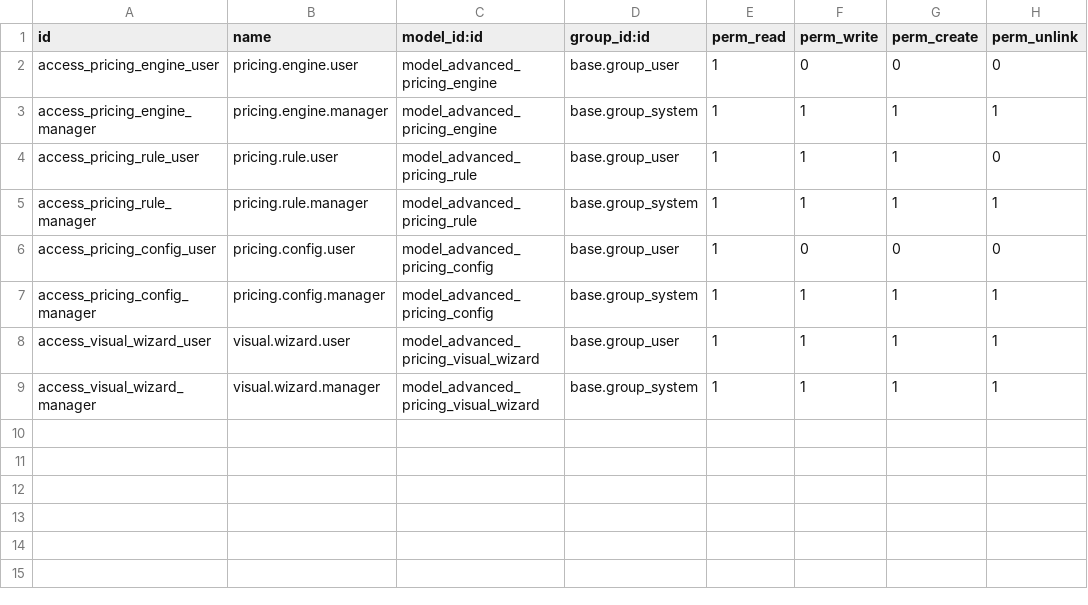
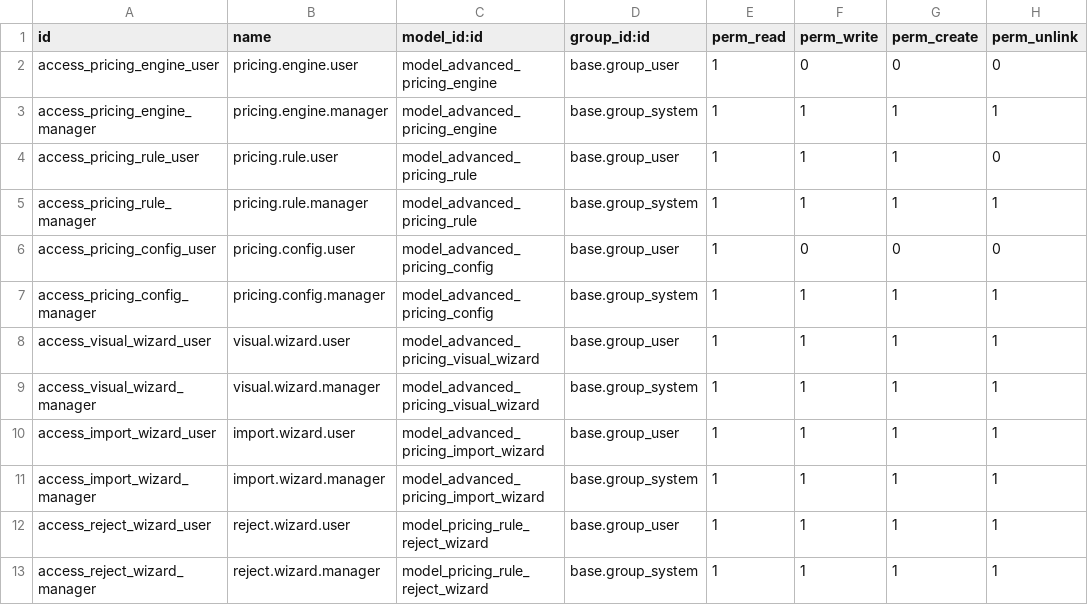
Before and after one commit to biztinct/health, a CSV file: addons/advanced_pricing/security/ir.model.access.csv, drawn as a sheet.

Commit message:
feat: Add wizard to import advanced pricing rules and product data from Excel, including new access rights and related views.

```diff
--- a/addons/advanced_pricing/security/ir.model.access.csv
+++ b/addons/advanced_pricing/security/ir.model.access.csv
@@ -9 +9,5 @@ access_visual_wizard_user,visual.wizard.user,model_advanced_pricing_visual_wizar
 access_visual_wizard_manager,visual.wizard.manager,model_advanced_pricing_visual_wizard,base.group_system,1,1,1,1
+access_import_wizard_user,import.wizard.user,model_advanced_pricing_import_wizard,base.group_user,1,1,1,1
+access_import_wizard_manager,import.wizard.manager,model_advanced_pricing_import_wizard,base.group_system,1,1,1,1
+access_reject_wizard_user,reject.wizard.user,model_pricing_rule_reject_wizard,base.group_user,1,1,1,1
+access_reject_wizard_manager,reject.wizard.manager,model_pricing_rule_reject_wizard,base.group_system,1,1,1,1
```
Also changed, not shown: 10 other files.
